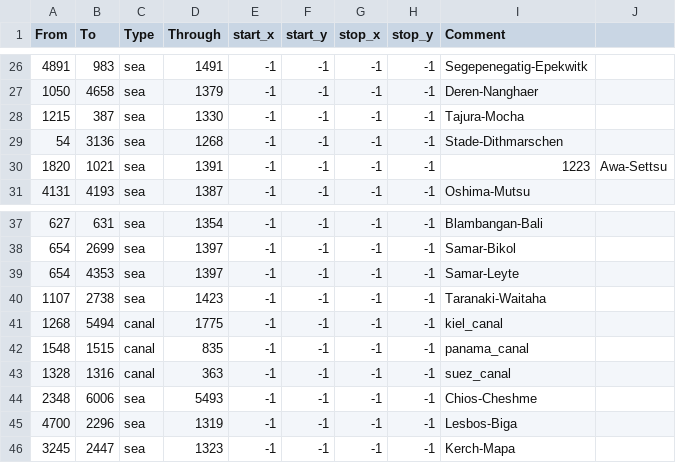
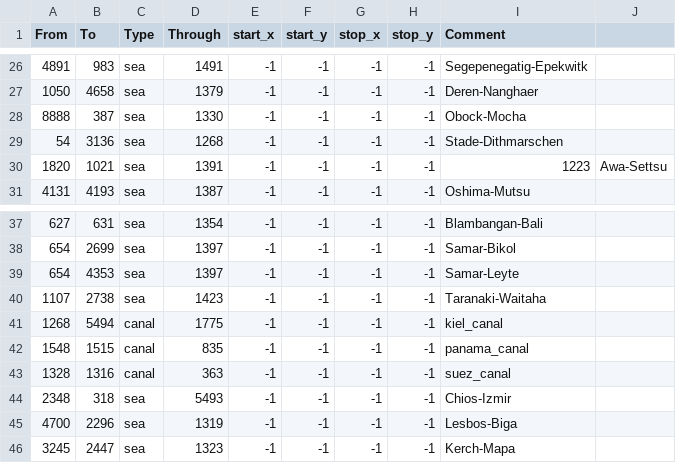
Before and after one commit to neothiamin/bt-american-province-expansion, a CSV file: map/adjacencies.csv, drawn as a sheet; only a part is shown, gaps mark what is left out; the diff covers the shown part only.

```diff
--- a/map/adjacencies.csv
+++ b/map/adjacencies.csv
@@ -27,3 +27,3 @@ From;To;Type;Through;start_x;start_y;stop_x;stop_y;Comment
 1050;4658;sea;1379;-1;-1;-1;-1;Deren-Nanghaer
-1215;387;sea;1330;-1;-1;-1;-1;Tajura-Mocha
+8888;387;sea;1330;-1;-1;-1;-1;Obock-Mocha
 54;3136;sea;1268;-1;-1;-1;-1;Stade-Dithmarschen
@@ -43,3 +43,3 @@ From;To;Type;Through;start_x;start_y;stop_x;stop_y;Comment
 1328;1316;canal;363;-1;-1;-1;-1;suez_canal
-2348;6006;sea;5493;-1;-1;-1;-1;Chios-Cheshme
+2348;318;sea;5493;-1;-1;-1;-1;Chios-Izmir
 4700;2296;sea;1319;-1;-1;-1;-1;Lesbos-Biga
```
Also changed, not shown: 10 added rows and 24 edited cells elsewhere in this file, map/definition.csv, 37 other files.
